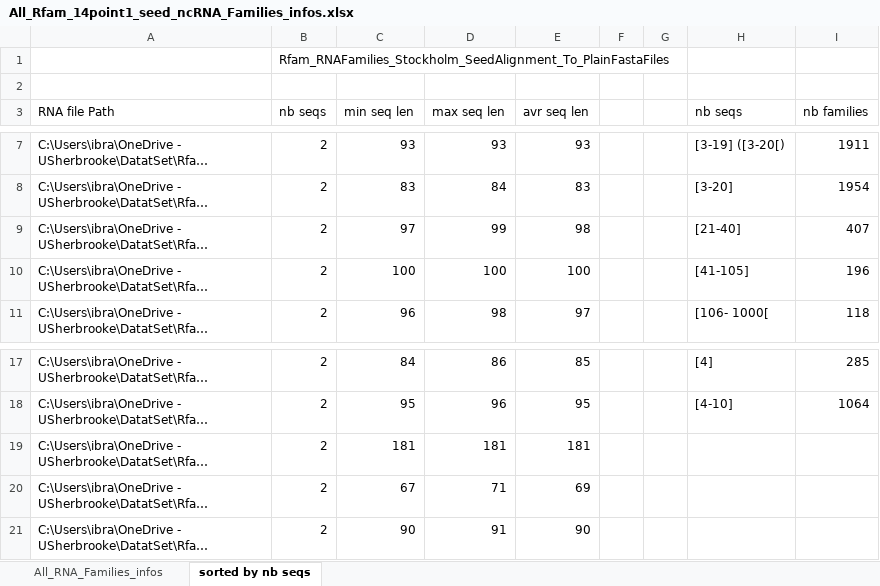
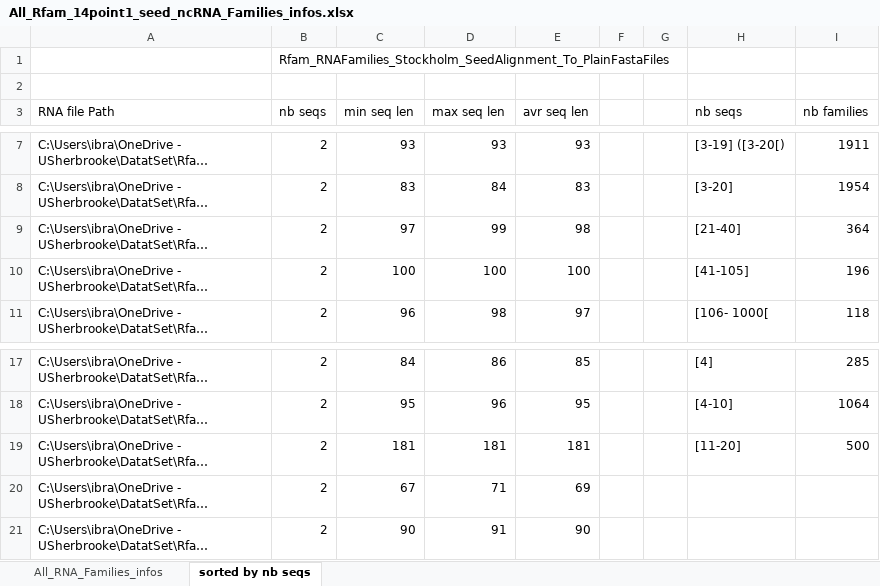
Before and after one commit to UdeS-CoBIUS/LSC-ncRNA, an Excel workbook: datasets/All_Rfam_14point1_seed_ncRNA_Families_infos.xlsx, sheet sorted by nb seqs, drawn as a sheet; only a part is shown, gaps mark what is left out; long unchanged cells end in …; values as stored, in another font and other column widths than the file's, no borders; charts and pictures not drawn; the diff names each change by its address in the sheet, - before the commit and + after, or states it on an @@ line.

Commit message:
correct error number families

```diff
--- a/datasets/All_Rfam_14point1_seed_ncRNA_Families_infos.xlsx (sheet sorted by nb seqs)
+++ b/datasets/All_Rfam_14point1_seed_ncRNA_Families_infos.xlsx (sheet sorted by nb seqs)
-I9 (nb families): 407
+I9 (nb families): 364
-H19 (nb seqs): (empty)
+H19 (nb seqs): [11-20]
-I19 (nb families): (empty)
+I19 (nb families): 500
```
Also changed, not shown: 1 other file.
